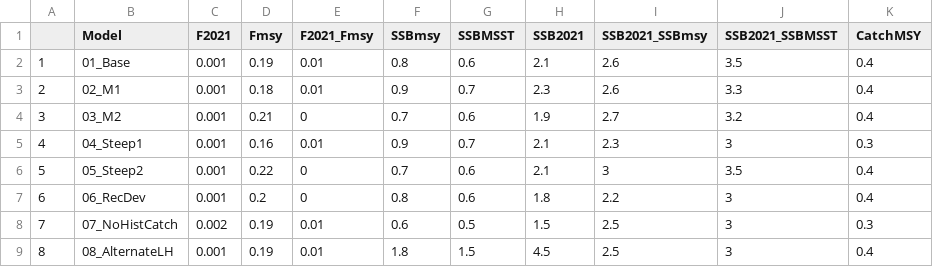
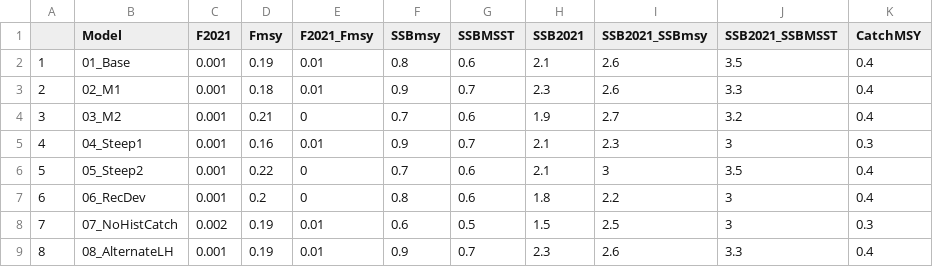
Before and after one commit to PIFSCstockassessments/AmSam-Bottomfish-2023, a CSV file: SS3 final models/PRZO/00_Alternate_Mods_Figs_Tables/Results.csv, drawn as a sheet.

Commit message:
fixed PRZO alternate model error

```diff
--- a/SS3 final models/PRZO/00_Alternate_Mods_Figs_Tables/Results.csv
+++ b/SS3 final models/PRZO/00_Alternate_Mods_Figs_Tables/Results.csv
@@ -8,2 +8,2 @@
 "7","07_NoHistCatch",0.002,0.19,0.01,0.6,0.5,1.5,2.5,3,0.3
-"8","08_AlternateLH",0.001,0.19,0.01,1.8,1.5,4.5,2.5,3,0.4
+"8","08_AlternateLH",0.001,0.19,0.01,0.9,0.7,2.3,2.6,3.3,0.4
```
Also changed, not shown: 9 other files.
